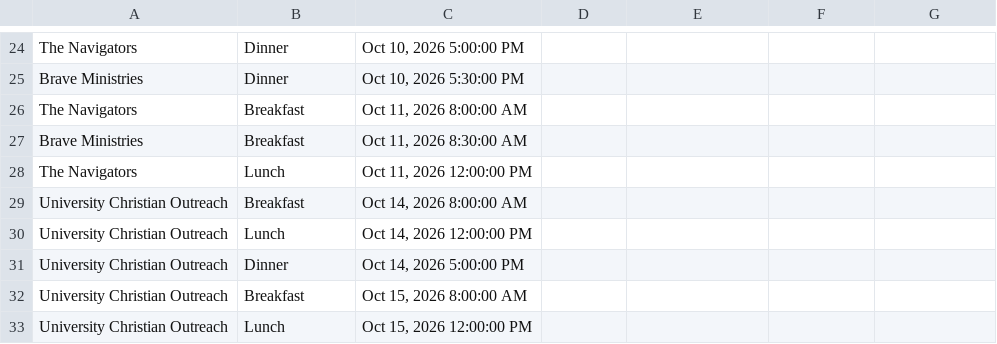
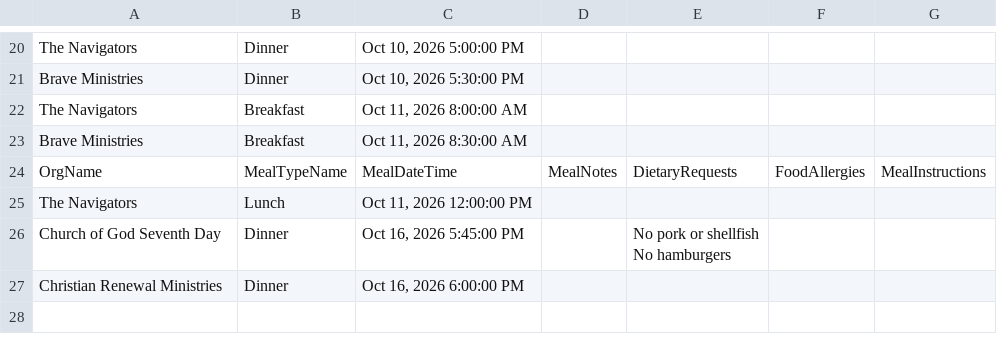
Before and after one commit to solomon123james-cmd/fhl-dashboard-data, a CSV file: data/Meal_Info_Report.csv, drawn as a sheet; only a part is shown, gaps mark what is left out; the diff covers the shown part only.

Commit message:
sync: update data/Meal_Info_Report.csv

```diff
--- a/data/Meal_Info_Report.csv
+++ b/data/Meal_Info_Report.csv
@@ -43,7 +31,6 @@ The Navigators,Breakfast,"Oct 11, 2026 8:00:00 AM",,,,
 Brave Ministries,Breakfast,"Oct 11, 2026 8:30:00 AM",,,,
+OrgName,MealTypeName,MealDateTime,MealNotes,DietaryRequests,FoodAllergies,MealInstructions
 The Navigators,Lunch,"Oct 11, 2026 12:00:00 PM",,,,
-University Christian Outreach,Breakfast,"Oct 14, 2026 8:00:00 AM",,,,
-University Christian Outreach,Lunch,"Oct 14, 2026 12:00:00 PM",,,,
-University Christian Outreach,Dinner,"Oct 14, 2026 5:00:00 PM",,,,
-University Christian Outreach,Breakfast,"Oct 15, 2026 8:00:00 AM",,,,
-University Christian Outreach,Lunch,"Oct 15, 2026 12:00:00 PM",,,,
+Church of God Seventh Day,Dinner,"Oct 16, 2026 5:45:00 PM",,"No pork or shellfish
+No hamburgers",,
+Christian Renewal Ministries,Dinner,"Oct 16, 2026 6:00:00 PM",,,,
```
Also changed, not shown: 3 removed rows and 4 edited cells elsewhere in this file.
